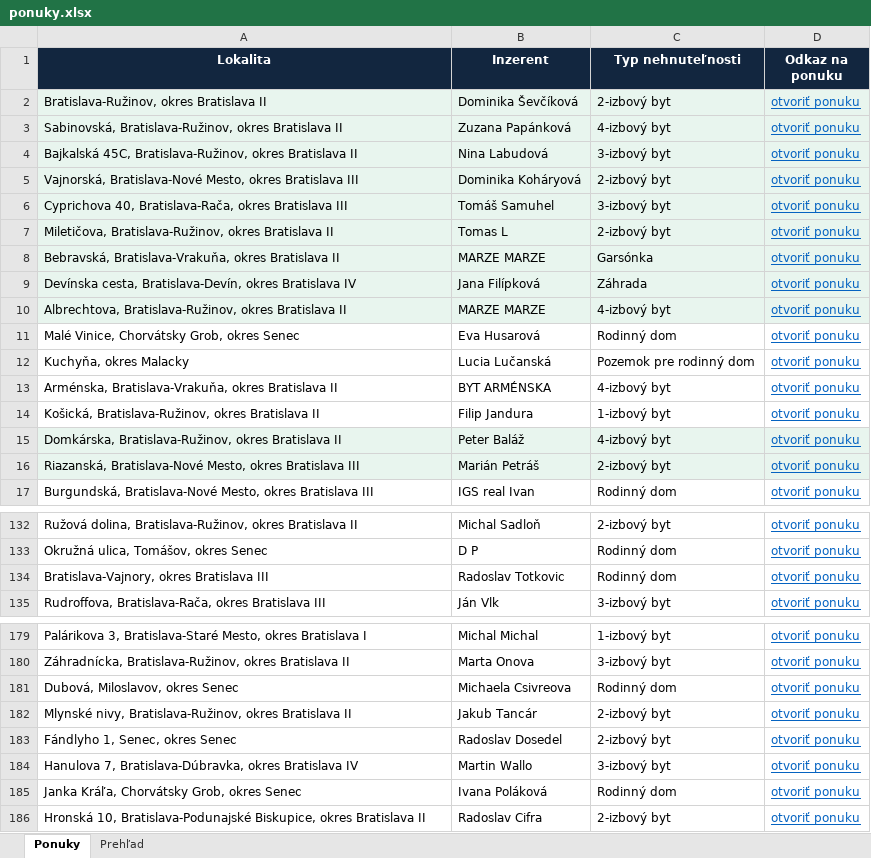
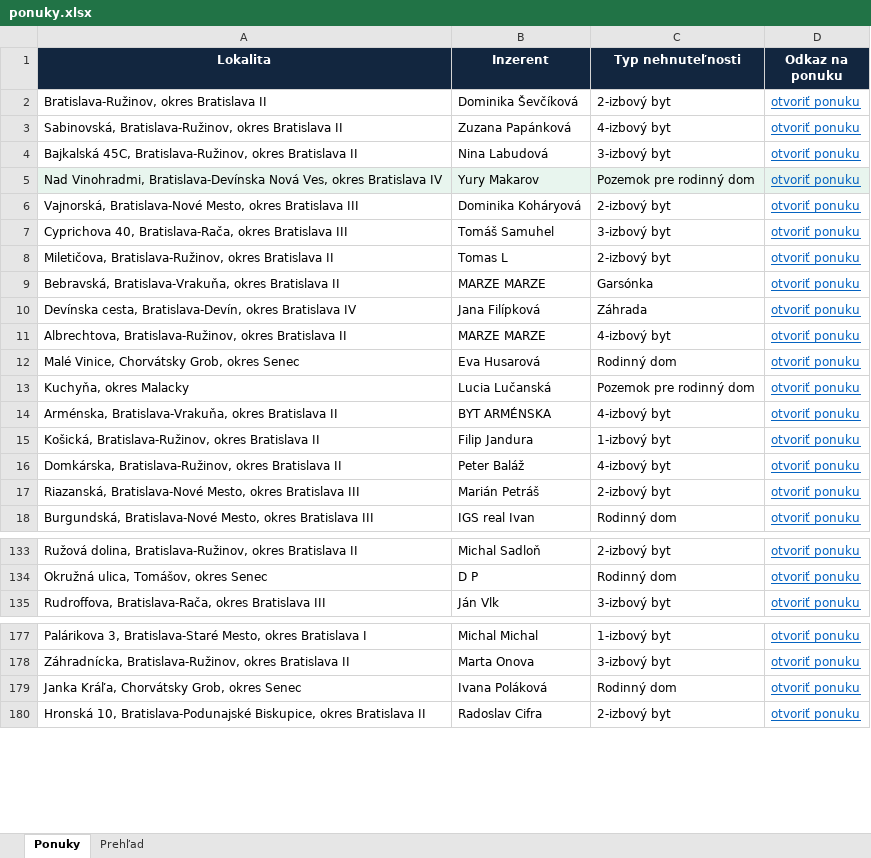
Before and after one commit to mrkubis-nest/nehnutelnosti-scraper, an Excel workbook: public/ponuky.xlsx, sheet Ponuky, drawn as a sheet; only a part is shown, gaps mark what is left out; values as stored, in another font and other column widths than the file's, no borders; removed rows and columns are numbered as before the commit, all else as after; the diff covers the shown part only; the diff names each change by its address in the sheet, - before the commit and + after, or states it on an @@ line.

```diff
--- a/public/ponuky.xlsx (sheet Ponuky)
+++ b/public/ponuky.xlsx (sheet Ponuky)
-A2:D4 fill: #E8F5EE
+A2:D4 fill: none
+row 5: Nad Vinohradmi, Bratislava-Devínska Nová Ves, okres Bratislava IV | Yury Makarov | Pozemok pre rodinný dom | otvoriť ponuku
-A6:D11 fill: #E8F5EE
+A6:D11 fill: none
-A16:D17 fill: #E8F5EE
+A16:D17 fill: none
-row 134: Bratislava-Vajnory, okres Bratislava III | Radoslav Totkovic | Rodinný dom | otvoriť ponuku
-row 181: Dubová, Miloslavov, okres Senec | Michaela Csivreova | Rodinný dom | otvoriť ponuku
-row 182: Mlynské nivy, Bratislava-Ružinov, okres Bratislava II | Jakub Tancár | 2-izbový byt | otvoriť ponuku
-row 183: Fándlyho 1, Senec, okres Senec | Radoslav Dosedel | 2-izbový byt | otvoriť ponuku
-row 184: Hanulova 7, Bratislava-Dúbravka, okres Bratislava IV | Martin Wallo | 3-izbový byt | otvoriť ponuku
```
Also changed, not shown: 4 removed rows and cell formats elsewhere in this sheet, sheet Prehľad, 2 other files.
